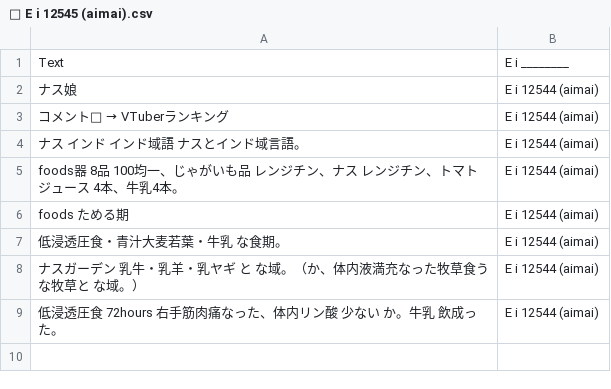
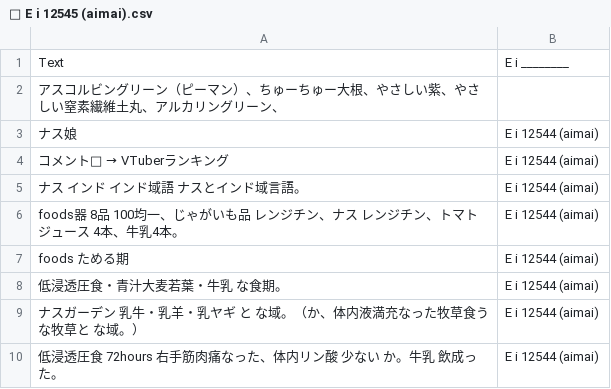
Before and after one commit to FruityheartGarden/E_I____, a CSV file: E i 12545 (aimai)/📙 E i 12545 (aimai).csv, drawn as a sheet.

Commit message:
🍆 📙 E i 12545 (aimai).csv

```diff
--- a/E i 12545 (aimai)/📙 E i 12545 (aimai).csv
+++ b/E i 12545 (aimai)/📙 E i 12545 (aimai).csv
@@ -1,2 +1,3 @@
 Text, E i ________
+アスコルビングリーン（ピーマン）、ちゅーちゅー大根、やさしい紫、やさしい窒素繊維土丸、アルカリングリーン、
 ナス娘, E i 12544 (aimai)
```
